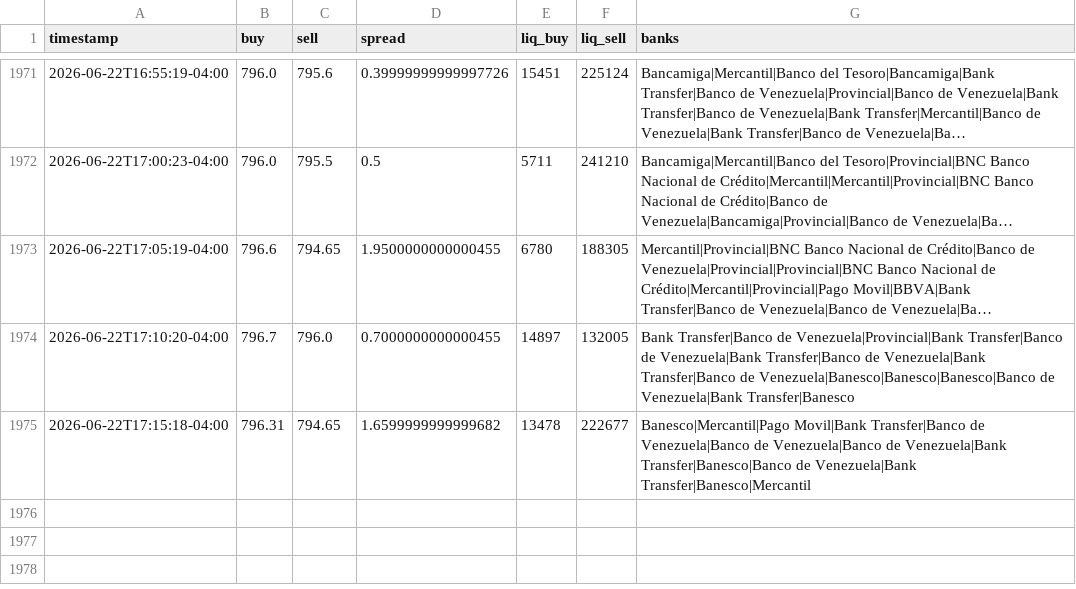
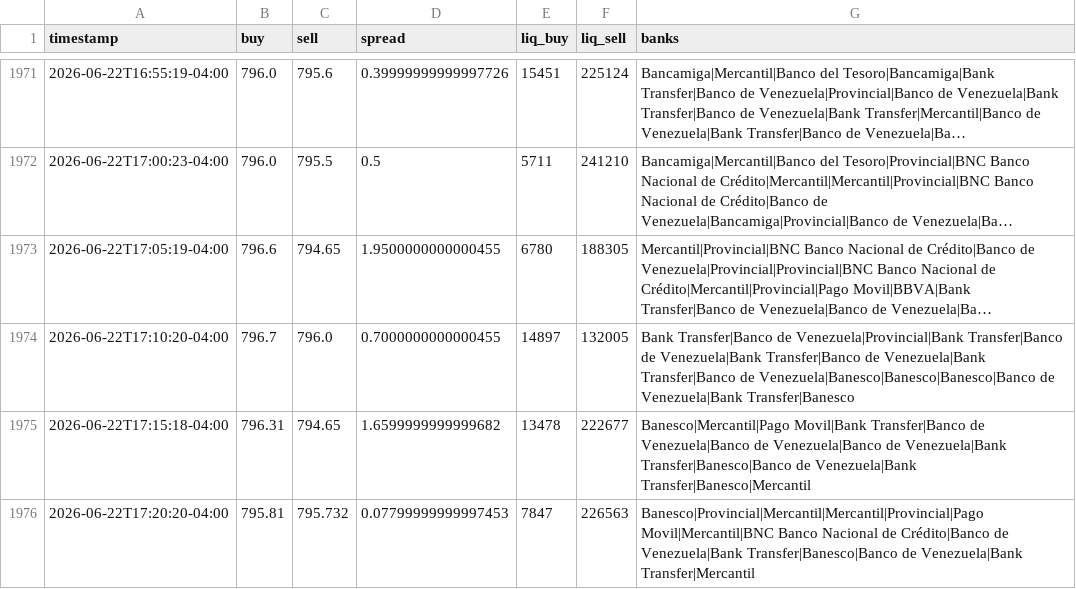
Before and after one commit to aamirhalabi/P2P-BOT-ADVICE, a CSV file: data/history.csv, drawn as a sheet; only a part is shown, gaps mark what is left out; long unchanged cells end in ….

Commit message:
historial 2026-06-22 21:20

```diff
--- a/data/history.csv
+++ b/data/history.csv
@@ -1975 +1975,2 @@ timestamp,buy,sell,spread,liq_buy,liq_sell,banks
 2026-06-22T17:15:18-04:00,796.31,794.65,1.6599999999999682,13478,222677,Banesco|Mercantil|Pago Movil|Bank Transfer|Banco de Venezuela|Banco de Venezuela|Banco de Venezuela|Bank Transfer|Banesco|Banco de Venezuela|Bank Transfer|Banesco|Mercantil
+2026-06-22T17:20:20-04:00,795.81,795.732,0.07799999999997453,7847,226563,Banesco|Provincial|Mercantil|Mercantil|Provincial|Pago Movil|Mercantil|BNC Banco Nacional de Crédito|Banco de Venezuela|Bank Transfer|Banesco|Banco de Venezuela|Bank Transfer|Mercantil
```
